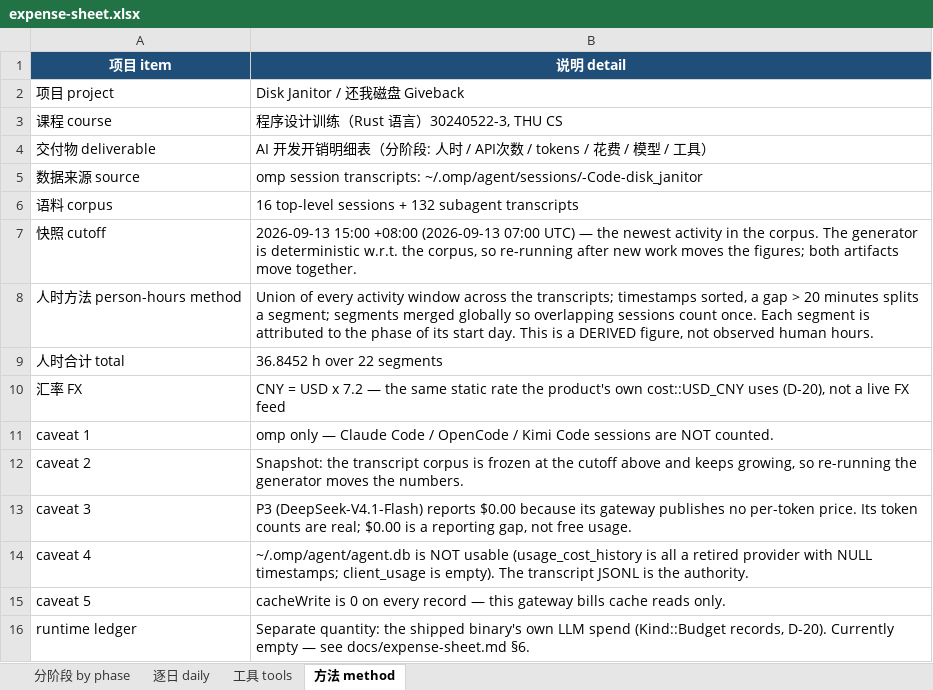
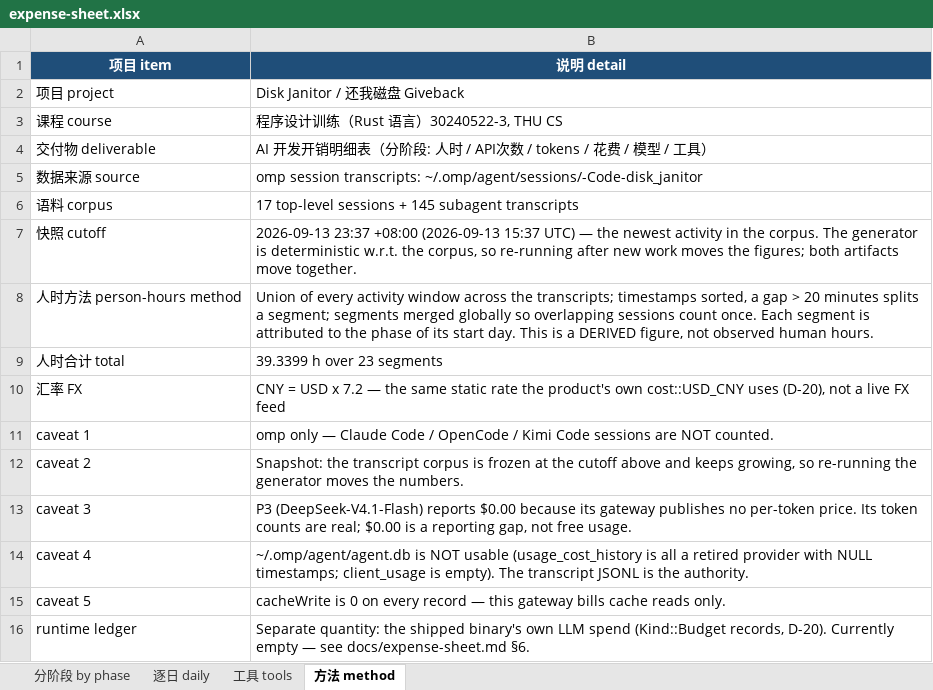
Before and after one commit to arysaikyn/disk-janitor, an Excel workbook: docs/expense-sheet.xlsx, sheet 方法 method, drawn as a sheet; values as stored, in another font and other column widths than the file's, no borders; the diff names each change by its address in the sheet, - before the commit and + after, or states it on an @@ line.

```diff
--- a/docs/expense-sheet.xlsx (sheet 方法 method)
+++ b/docs/expense-sheet.xlsx (sheet 方法 method)
-B6 (说明 detail): 16 top-level sessions + 132 subagent transcripts
+B6 (说明 detail): 17 top-level sessions + 145 subagent transcripts
-B7 (说明 detail): 2026-09-13 15:00 +08:00 (2026-09-13 07:00 UTC) —…
+B7 (说明 detail): 2026-09-13 23:37 +08:00 (2026-09-13 15:37 UTC) —…
-B9 (说明 detail): 36.8452 h over 22 segments
+B9 (说明 detail): 39.3399 h over 23 segments
```
Also changed, not shown: sheet 工具 tools, sheet 分阶段 by phase, sheet 逐日 daily, 8 other files.
